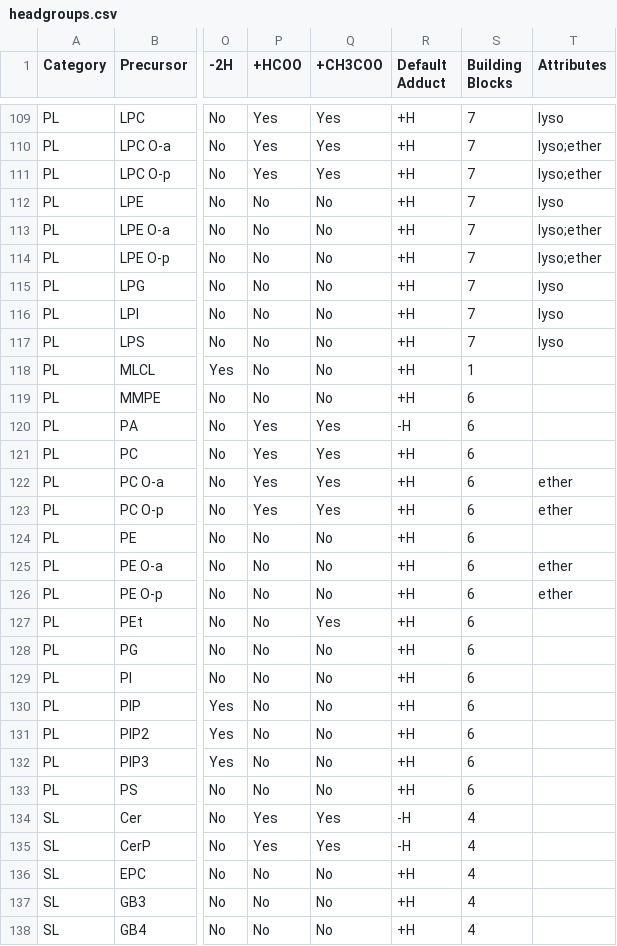
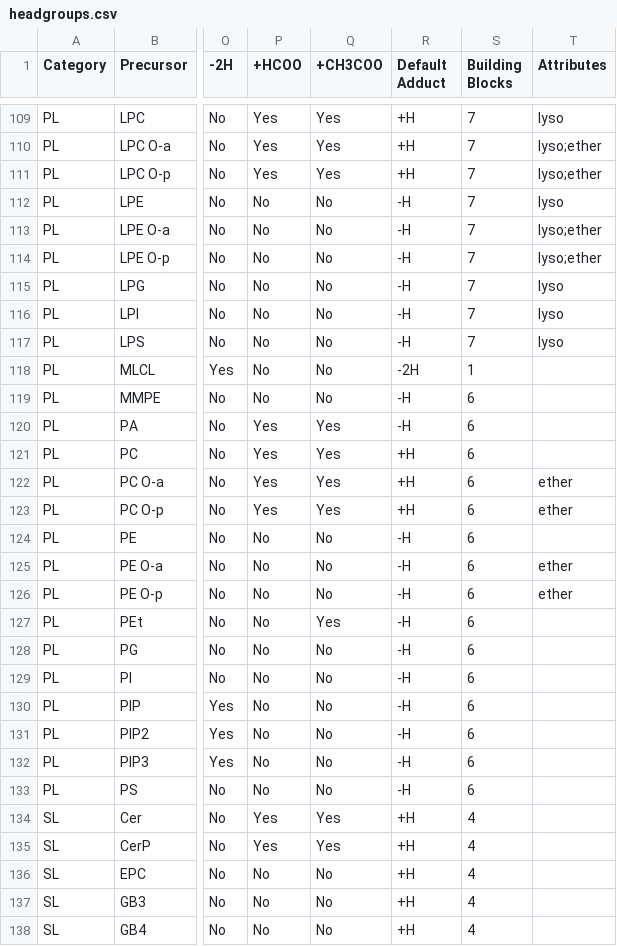
Before and after one commit to lifs-tools/lipidcreator, a CSV file: LipidCreator/data/headgroups.csv, drawn as a sheet; only a part is shown, gaps mark what is left out; the diff covers the shown part only; the diff names each change by its address in the sheet, - before the commit and + after, or states it on an @@ line.

Commit message:
BP: updated headgroups list

```diff
--- a/LipidCreator/data/headgroups.csv
+++ b/LipidCreator/data/headgroups.csv
-R112:R117 (Default Adduct): +H
+R112:R117 (Default Adduct): -H
-R118 (Default Adduct): +H
+R118 (Default Adduct): -2H
-R119 (Default Adduct): +H
+R119 (Default Adduct): -H
-R124:R133 (Default Adduct): +H
+R124:R133 (Default Adduct): -H
-R134:R135 (Default Adduct): -H
+R134:R135 (Default Adduct): +H
```
Also changed, not shown: 9 edited cells elsewhere in this file.
